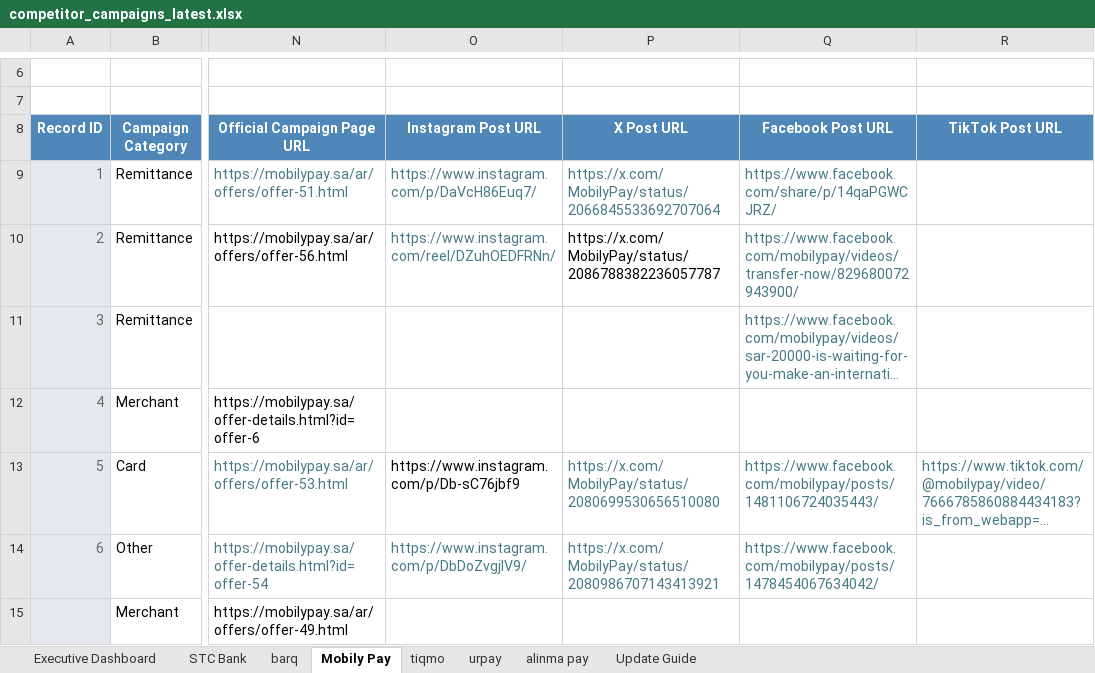
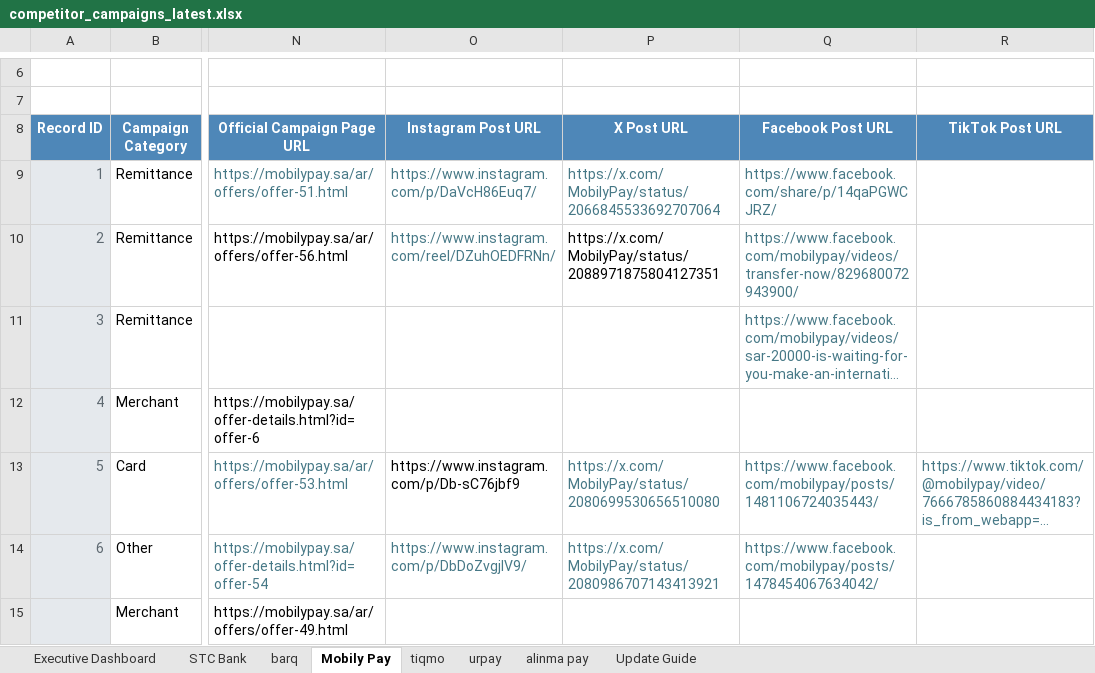
Before and after one commit to Mjmj777/competitor-monitor-v2, an Excel workbook: competitor_campaigns_latest.xlsx, sheet Mobily Pay, drawn as a sheet; only a part is shown, gaps mark what is left out; long unchanged cells end in …; values as stored, in another font and other column widths than the file's, no borders; conditional formats and table styles not drawn; the diff names each change by its address in the sheet, - before the commit and + after, or states it on an @@ line.

```diff
--- a/competitor_campaigns_latest.xlsx (sheet Mobily Pay)
+++ b/competitor_campaigns_latest.xlsx (sheet Mobily Pay)
-P10 (X Post URL): https://x.com/MobilyPay/status/2086788382236057787
+P10 (X Post URL): https://x.com/MobilyPay/status/2088971875804127351
```
Also changed, not shown: sheet tiqmo, 2 other files.
